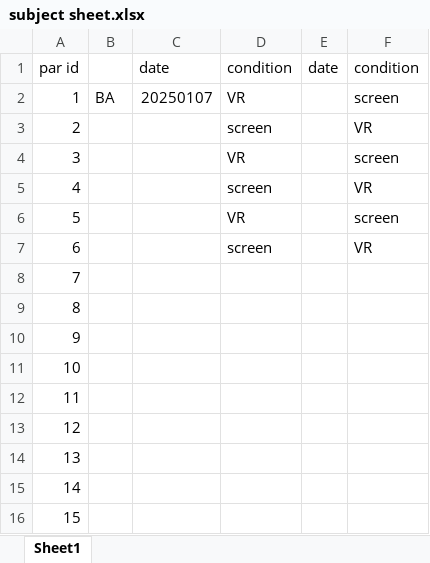
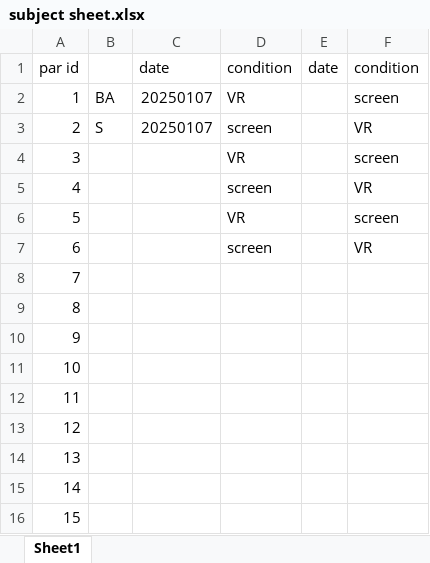
Before and after one commit to JackieAnj/InteractiveLabPOC, an Excel workbook: InteractiveLab/subject sheet.xlsx, sheet Sheet1, drawn as a sheet; values as stored, in another font and other column widths than the file's, no borders; the diff names each change by its address in the sheet, - before the commit and + after, or states it on an @@ line.

Commit message:
data collection par 2 session 1 screen

```diff
--- a/InteractiveLab/subject sheet.xlsx (sheet Sheet1)
+++ b/InteractiveLab/subject sheet.xlsx (sheet Sheet1)
-B3: (empty)
+B3: S
-C3: (empty)
+C3: 20250107
```
Also changed, not shown: 3 other files.
